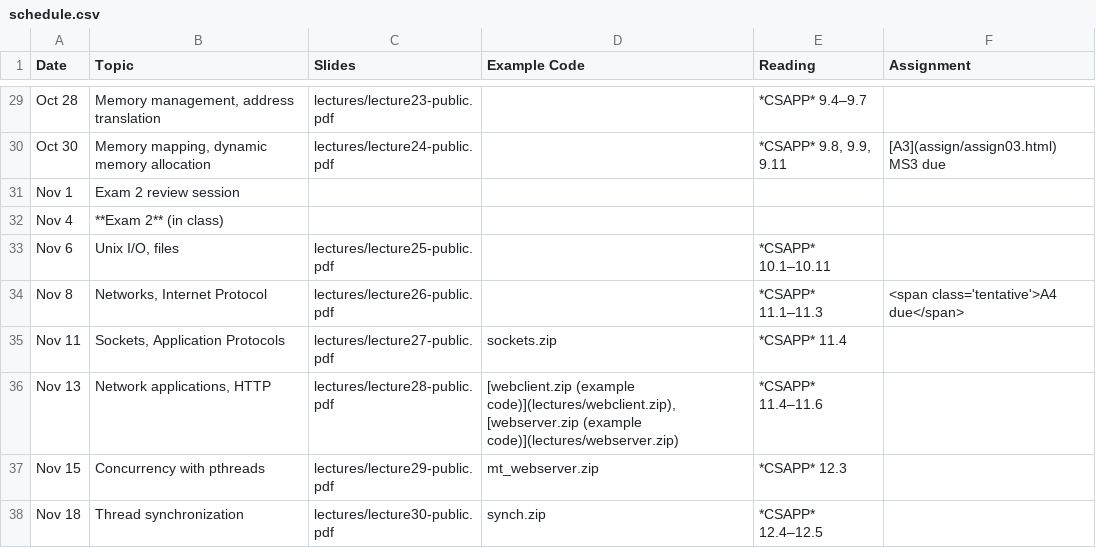
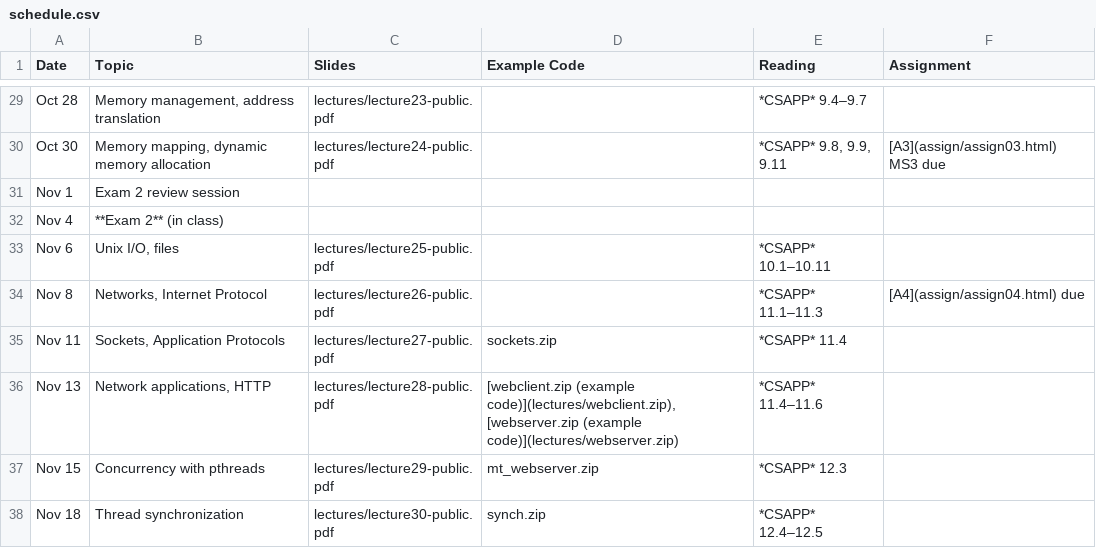
Before and after one commit to jhucsf/fall2024, a CSV file: schedule.csv, drawn as a sheet; only a part is shown, gaps mark what is left out.

Commit message:
A4 due date is no longer tentative

```diff
--- a/schedule.csv
+++ b/schedule.csv
@@ -33,3 +33,3 @@ Nov 4,"**Exam 2** (in class)",
 Nov 6,"Unix I/O, files",lectures/lecture25-public.pdf,,*CSAPP* 10.1–10.11,
-Nov 8,"Networks, Internet Protocol",lectures/lecture26-public.pdf,,*CSAPP* 11.1–11.3,"<span class='tentative'>A4 due</span>"
+Nov 8,"Networks, Internet Protocol",lectures/lecture26-public.pdf,,*CSAPP* 11.1–11.3,"[A4](assign/assign04.html) due"
 Nov 11,"Sockets, Application Protocols",lectures/lecture27-public.pdf,sockets.zip,*CSAPP* 11.4,
```
Also changed, not shown: 1 other file.
